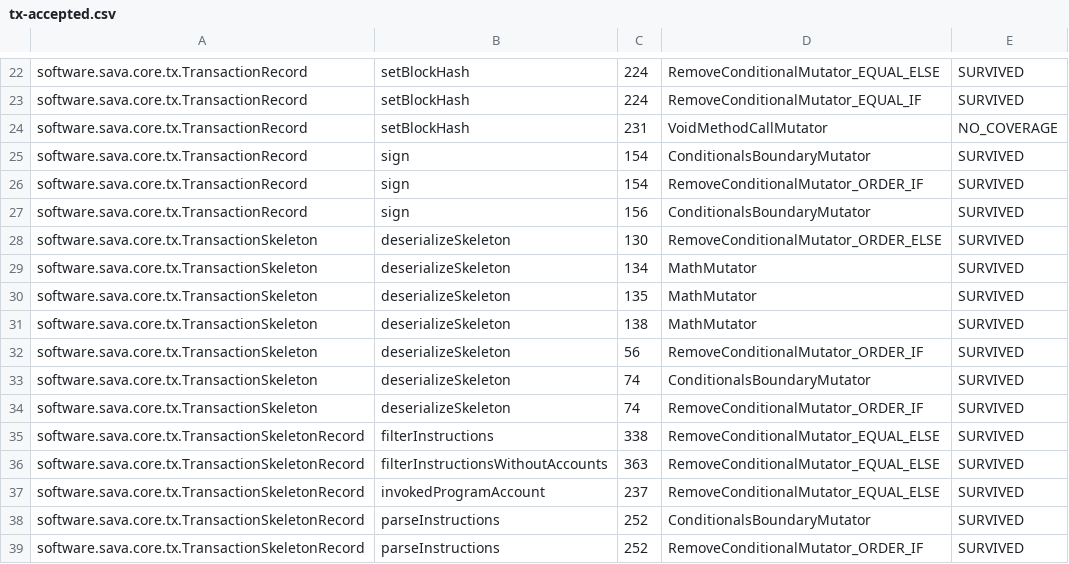
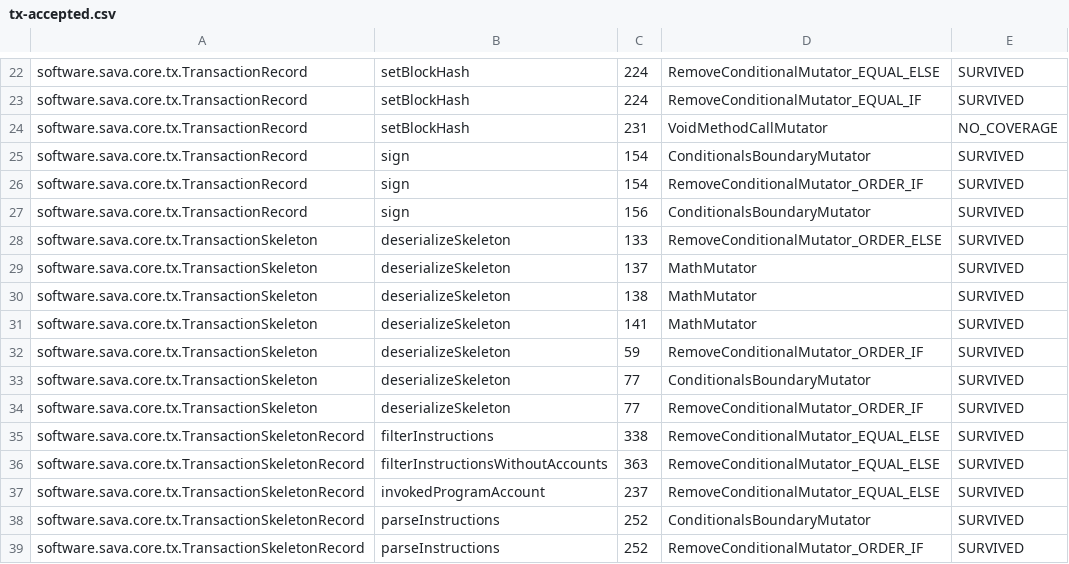
Before and after one commit to sava-software/sava, a CSV file: sava-core/config/pitest/tx-accepted.csv, drawn as a sheet; only a part is shown, gaps mark what is left out.

Commit message:
test(hardening): fix lineshift and update sava-build to 21.5.15

```diff
--- a/sava-core/config/pitest/tx-accepted.csv
+++ b/sava-core/config/pitest/tx-accepted.csv
@@ -27,9 +27,9 @@ software.sava.core.tx.TransactionRecord,sign,154,RemoveConditionalMutator_ORDER_
 software.sava.core.tx.TransactionRecord,sign,156,ConditionalsBoundaryMutator,SURVIVED
-software.sava.core.tx.TransactionSkeleton,deserializeSkeleton,130,RemoveConditionalMutator_ORDER_ELSE,SURVIVED
-software.sava.core.tx.TransactionSkeleton,deserializeSkeleton,134,MathMutator,SURVIVED
-software.sava.core.tx.TransactionSkeleton,deserializeSkeleton,135,MathMutator,SURVIVED
+software.sava.core.tx.TransactionSkeleton,deserializeSkeleton,133,RemoveConditionalMutator_ORDER_ELSE,SURVIVED
+software.sava.core.tx.TransactionSkeleton,deserializeSkeleton,137,MathMutator,SURVIVED
 software.sava.core.tx.TransactionSkeleton,deserializeSkeleton,138,MathMutator,SURVIVED
-software.sava.core.tx.TransactionSkeleton,deserializeSkeleton,56,RemoveConditionalMutator_ORDER_IF,SURVIVED
-software.sava.core.tx.TransactionSkeleton,deserializeSkeleton,74,ConditionalsBoundaryMutator,SURVIVED
-software.sava.core.tx.TransactionSkeleton,deserializeSkeleton,74,RemoveConditionalMutator_ORDER_IF,SURVIVED
+software.sava.core.tx.TransactionSkeleton,deserializeSkeleton,141,MathMutator,SURVIVED
+software.sava.core.tx.TransactionSkeleton,deserializeSkeleton,59,RemoveConditionalMutator_ORDER_IF,SURVIVED
+software.sava.core.tx.TransactionSkeleton,deserializeSkeleton,77,ConditionalsBoundaryMutator,SURVIVED
+software.sava.core.tx.TransactionSkeleton,deserializeSkeleton,77,RemoveConditionalMutator_ORDER_IF,SURVIVED
 software.sava.core.tx.TransactionSkeletonRecord,filterInstructions,338,RemoveConditionalMutator_EQUAL_ELSE,SURVIVED
```
Also changed, not shown: 1 other file.
